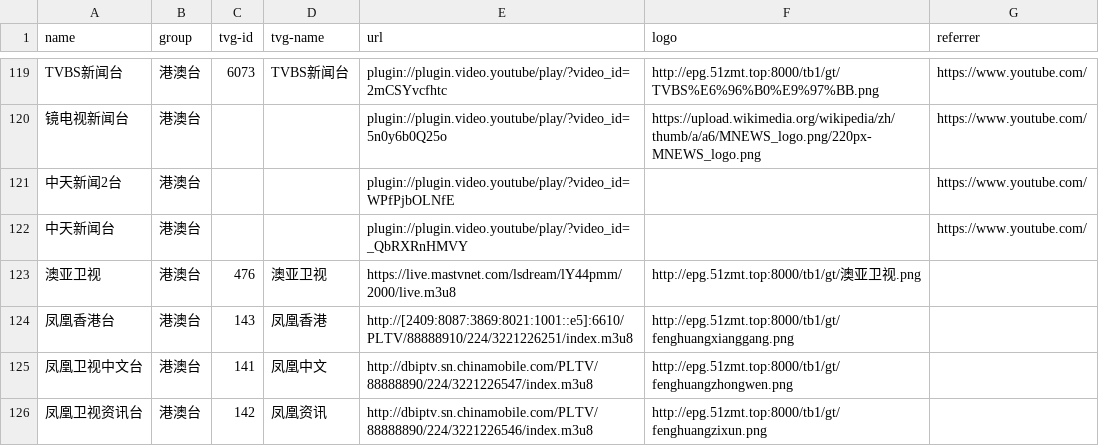
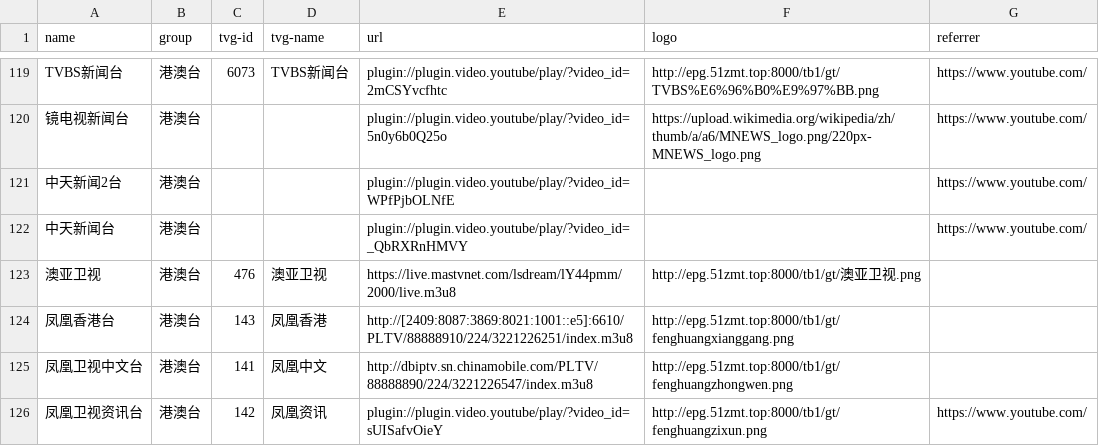
Before and after one commit to luoyuhao0x58/m3u8, a CSV file: resources/tv.csv, drawn as a sheet; only a part is shown, gaps mark what is left out.

Commit message:
fix: 修复凤凰资讯台。

```diff
--- a/resources/tv.csv
+++ b/resources/tv.csv
@@ -125,2 +125,2 @@
 "凤凰卫视中文台","港澳台","141","凤凰中文","http://dbiptv.sn.chinamobile.com/PLTV/88888890/224/3221226547/index.m3u8","http://epg.51zmt.top:8000/tb1/gt/fenghuangzhongwen.png",""
-"凤凰卫视资讯台","港澳台","142","凤凰资讯","http://dbiptv.sn.chinamobile.com/PLTV/88888890/224/3221226546/index.m3u8","http://epg.51zmt.top:8000/tb1/gt/fenghuangzixun.png",""
+"凤凰卫视资讯台","港澳台","142","凤凰资讯","plugin://plugin.video.youtube/play/?video_id=sUISafvOieY","http://epg.51zmt.top:8000/tb1/gt/fenghuangzixun.png","https://www.youtube.com/"
```
